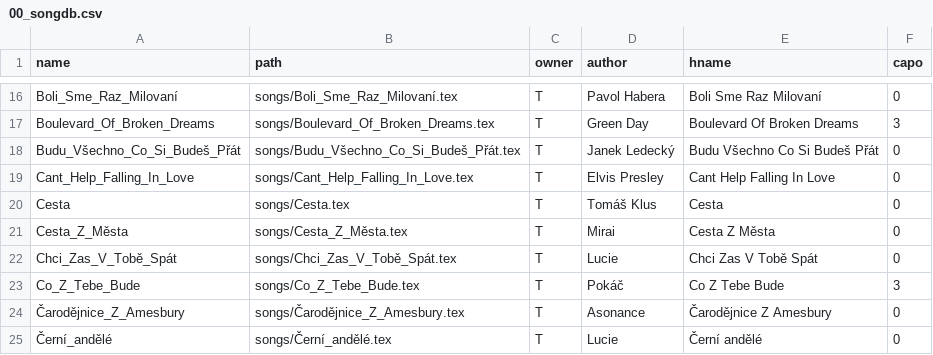
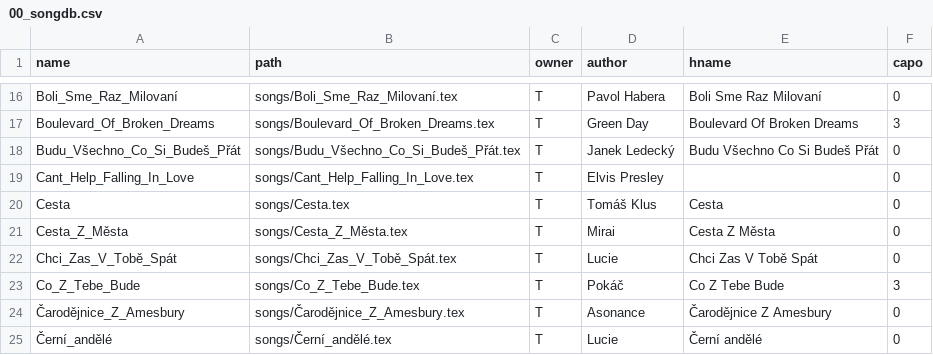
Before and after one commit to hlavatytomas/tomikuvZpevnik, a CSV file: songs/00_songdb.csv, drawn as a sheet; only a part is shown, gaps mark what is left out.

Commit message:
Deleting songs.

```diff
--- a/songs/00_songdb.csv
+++ b/songs/00_songdb.csv
@@ -18,3 +18,3 @@ Boulevard_Of_Broken_Dreams,songs/Boulevard_Of_Broken_Dreams.tex,T,Green Day,Boul
 Budu_Všechno_Co_Si_Budeš_Přát,songs/Budu_Všechno_Co_Si_Budeš_Přát.tex,T,Janek Ledecký,Budu Všechno Co Si Budeš Přát,0
-Cant_Help_Falling_In_Love,songs/Cant_Help_Falling_In_Love.tex,T,Elvis Presley,Cant Help Falling In Love,0
+Cant_Help_Falling_In_Love,songs/Cant_Help_Falling_In_Love.tex,T,Elvis Presley,,0
 Cesta,songs/Cesta.tex,T,Tomáš Klus,Cesta,0
```
Also changed, not shown: 2 other files.
